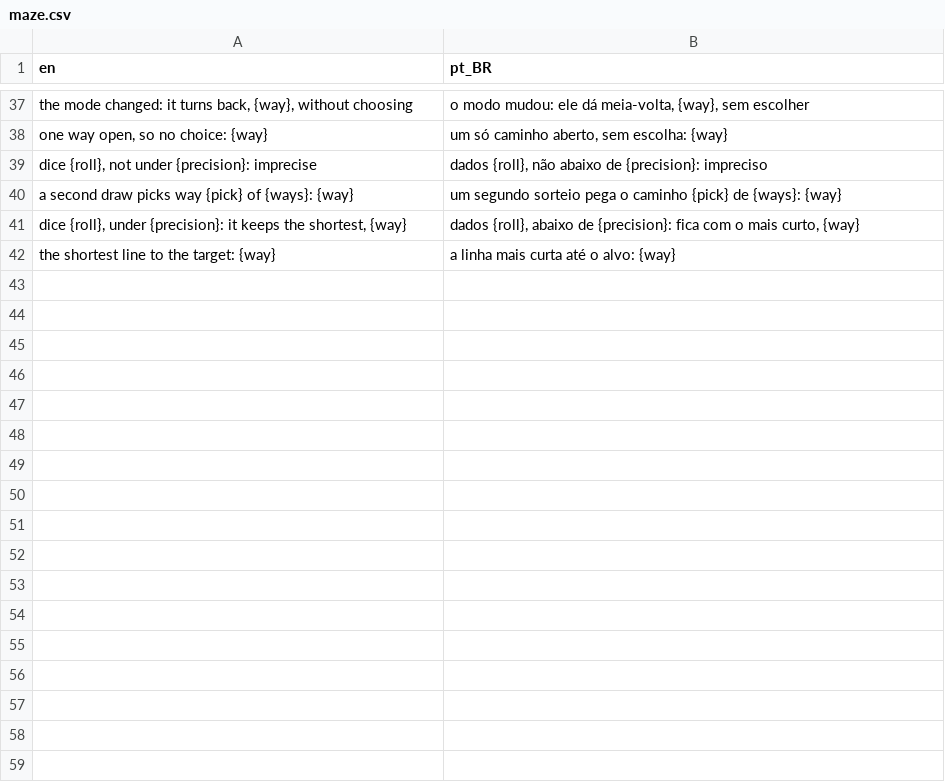
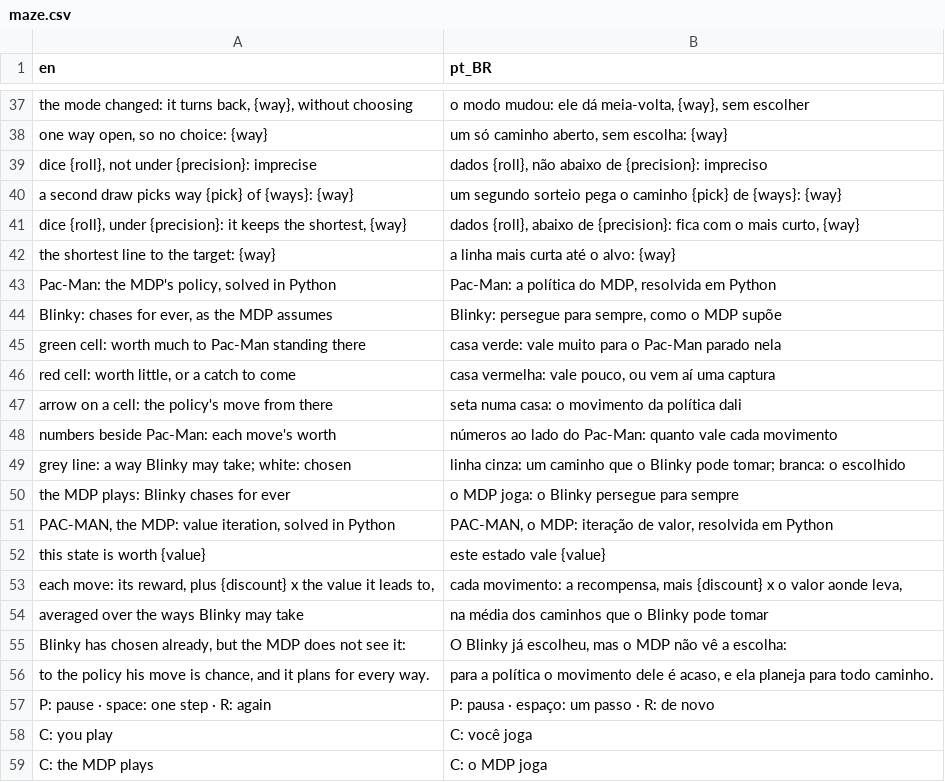
Before and after one commit to boscocp/game-ai-kit, a CSV file: godot/locale/maze.csv, drawn as a sheet; only a part is shown, gaps mark what is left out; the diff names each change by its address in the sheet, - before the commit and + after, or states it on an @@ line.

Commit message:
feat: T98, value iteration plays the maze (wave 106)
The maze solved as an MDP in Python, in the owner's stationary regime
(Blinky alone, chasing for ever): gameaikit.mdp with value iteration
and policy iteration, the policy and values published to data/maze/,
MdpPacMan in Godot reading them, C in make demo-maze handing Pac-Man to
the policy with the value map and each move's Q drawn. N15 in
check_no_training.py; ten-state vectors from a second value iteration.

```diff
--- a/godot/locale/maze.csv
+++ b/godot/locale/maze.csv
+row 43: Pac-Man: the MDP's policy, solved in Python | Pac-Man: a política do MDP, resolvida em Python
+row 44: Blinky: chases for ever, as the MDP assumes | Blinky: persegue para sempre, como o MDP supõe
+row 45: green cell: worth much to Pac-Man standing there | casa verde: vale muito para o Pac-Man parado nela
+row 46: red cell: worth little, or a catch to come | casa vermelha: vale pouco, ou vem aí uma captura
+row 47: arrow on a cell: the policy's move from there | seta numa casa: o movimento da política dali
+row 48: numbers beside Pac-Man: each move's worth | números ao lado do Pac-Man: quanto vale cada movimento
+row 49: grey line: a way Blinky may take; white: chosen | linha cinza: um caminho que o Blinky pode tomar; branca: o escolhido
+row 50: the MDP plays: Blinky chases for ever | o MDP joga: o Blinky persegue para sempre
+row 51: PAC-MAN, the MDP: value iteration, solved in Python | PAC-MAN, o MDP: iteração de valor, resolvida em Python
+row 52: this state is worth {value} | este estado vale {value}
+row 53: each move: its reward, plus {discount} x the value it leads to, | cada movimento: a recompensa, mais {discount} x o valor aonde leva,
+row 54: averaged over the ways Blinky may take | na média dos caminhos que o Blinky pode tomar
+row 55: Blinky has chosen already, but the MDP does not see it: | O Blinky já escolheu, mas o MDP não vê a escolha:
+row 56: to the policy his move is chance, and it plans for every way. | para a política o movimento dele é acaso, e ela planeja para todo caminho.
+row 57: P: pause · space: one step · R: again | P: pausa · espaço: um passo · R: de novo
+row 58: C: you play | C: você joga
+row 59: C: the MDP plays | C: o MDP joga
```
Also changed, not shown: 44 other files.
